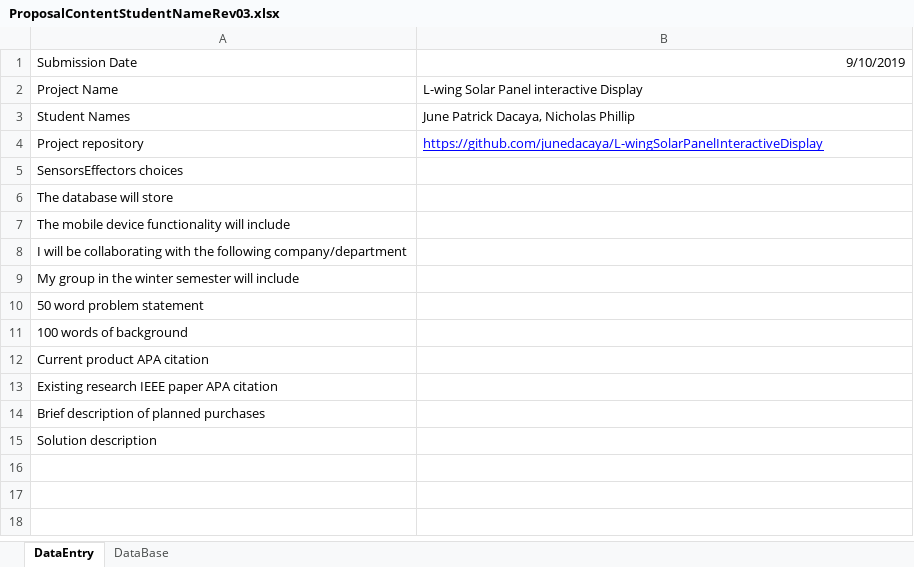
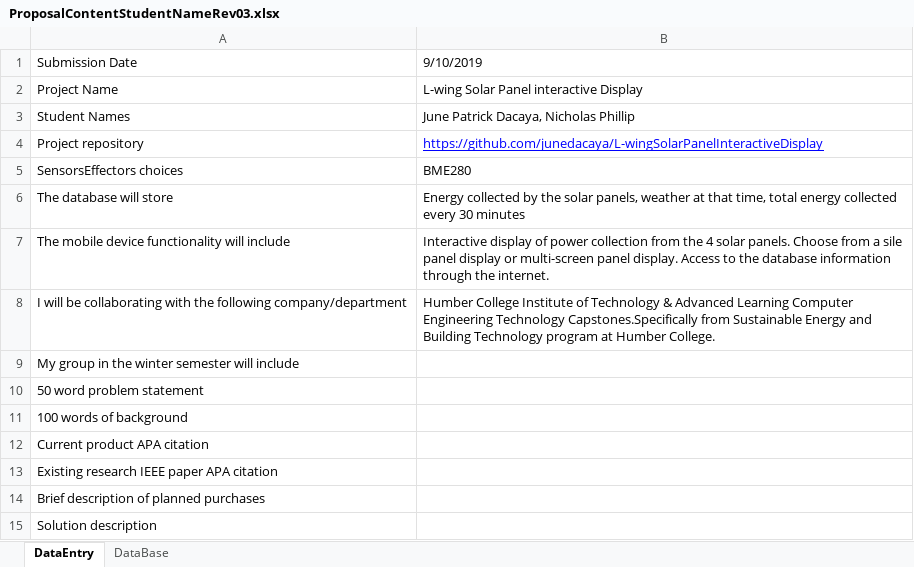
Before and after one commit to junedacaya/L-wingSolarPanelInteractiveDisplay, an Excel workbook: documentation/ProposalContentStudentNameRev03.xlsx, sheet DataEntry, drawn as a sheet; values as stored, in another font and other column widths than the file's, no borders; the diff names each change by its address in the sheet, - before the commit and + after, or states it on an @@ line.

Commit message:
Update ProposalContentStudentNameRev03.xlsx

```diff
--- a/documentation/ProposalContentStudentNameRev03.xlsx (sheet DataEntry)
+++ b/documentation/ProposalContentStudentNameRev03.xlsx (sheet DataEntry)
-B1 alignment: right
+B1 alignment: left
-B5: (empty)
+B5: BME280
-B6: (empty)
+B6: Energy collected by the solar panels, weather at that time, total energy collected every 30 minutes
-B7: (empty)
+B7: Interactive display of power collection from the 4 solar panels. Choose from a sile panel display or multi-screen panel display. Access to the database information through the internet.
-B8: (empty)
+B8: Humber College Institute of Technology & Advanced Learning Computer Engineering Technology Capstones.Specifically from Sustainable Energy and Building Technology program at Humber College.
```
Also changed, not shown: sheet DataBase.
